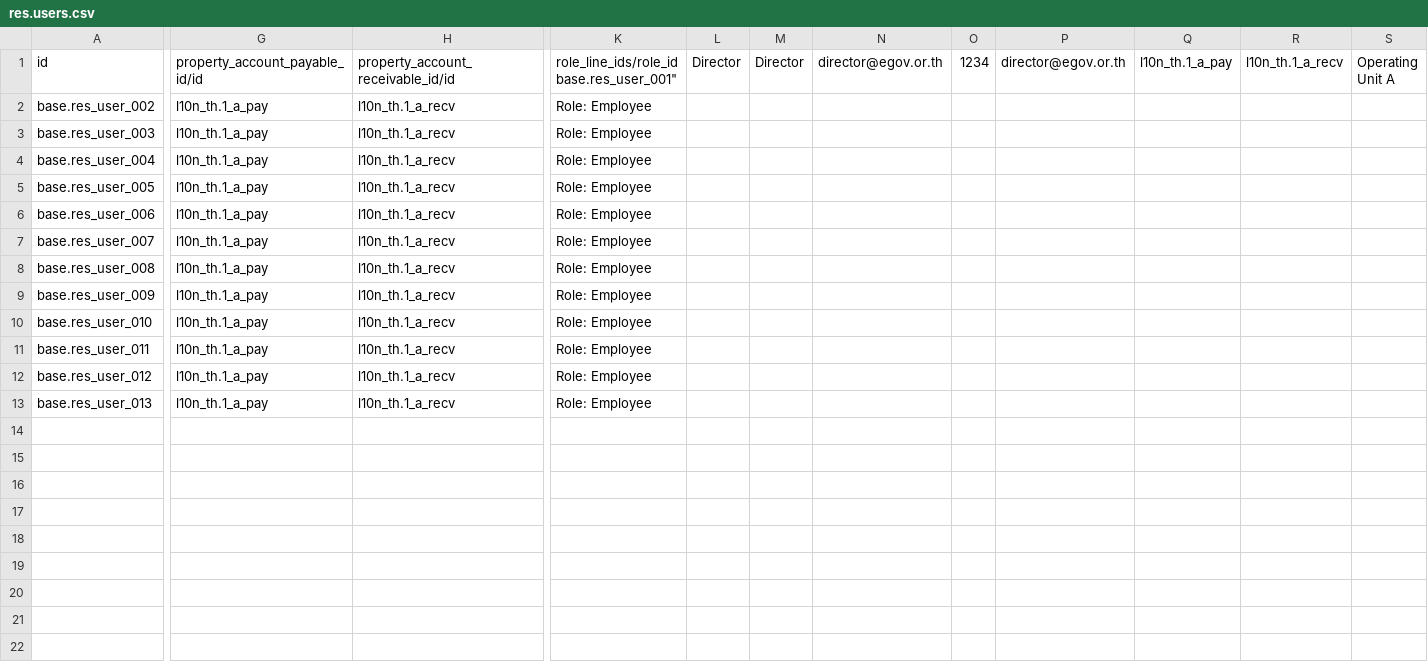
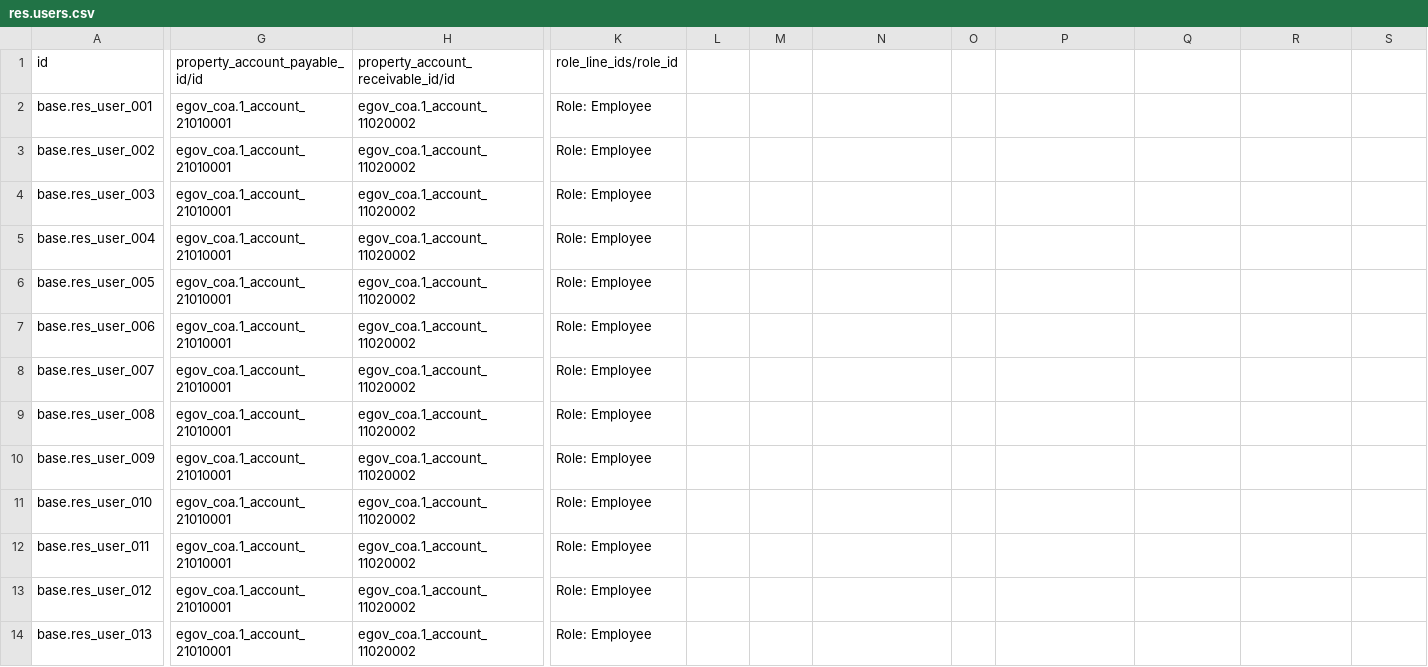
Before and after one commit to NSTDA/ERP-Government, a CSV file: odoo/custom/src/private/egov_config/data/res.users.csv, drawn as a sheet; only a part is shown, gaps mark what is left out; addresses are those after the commit; rows hold the shown columns only; ↵ is a line break in a cell; the diff covers the shown part only; the diff names each change by its address in the sheet, - before the commit and + after, or states it on an @@ line.

```diff
--- a/odoo/custom/src/private/egov_config/data/res.users.csv
+++ b/odoo/custom/src/private/egov_config/data/res.users.csv
-K1: role_line_ids/role_id ↵ base.res_user_001"
+K1: role_line_ids/role_id
-L1: Director
+L1: (empty)
-M1: Director
+M1: (empty)
-N1: director@egov.or.th
+N1: (empty)
-O1: 1234
+O1: (empty)
-P1: director@egov.or.th
+P1: (empty)
-Q1: l10n_th.1_a_pay
+Q1: (empty)
-R1: l10n_th.1_a_recv
+R1: (empty)
-S1: Operating Unit A
+S1: (empty)
+row 2: base.res_user_001 | egov_coa.1_account_21010001 | egov_coa.1_account_11020002 | Role: Employee
-G3:G14 (property_account_payable_id/id): l10n_th.1_a_pay
+G3:G14 (property_account_payable_id/id): egov_coa.1_account_21010001
-H3:H14: l10n_th.1_a_recv
+H3:H14: egov_coa.1_account_11020002
```
Also changed, not shown: 2 edited cells elsewhere in this file, odoo/custom/src/private/egov_coa/data/account.account.template.csv, odoo/custom/src/private/egov_config/data/budget.activity.csv, 10 other files.
